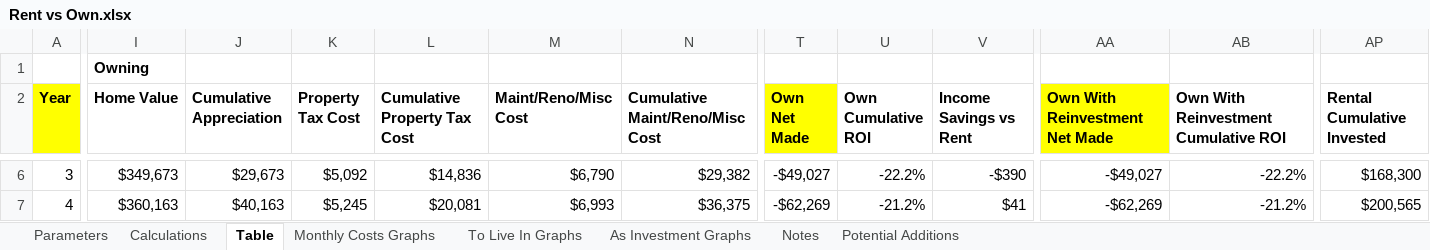
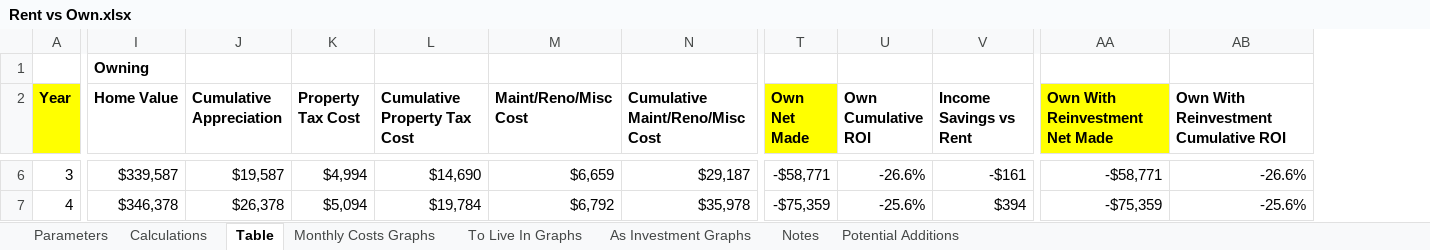
Before and after one commit to gsoffer/finance, an Excel workbook: Rent vs Own.xlsx, sheet Table, drawn as a sheet; only a part is shown, gaps mark what is left out; values as stored, in another font and other column widths than the file's, no borders; the diff covers the shown part only; the diff names each change by its address in the sheet, - before the commit and + after, or states it on an @@ line.

```diff
--- a/Rent vs Own.xlsx (sheet Table)
+++ b/Rent vs Own.xlsx (sheet Table)
-column AP (Rental Cumulative Invested), rows 6-7: $168,300 | $200,565
-I6 (Home Value): $349,673
+I6 (Home Value): $339,587
-J6 (Cumulative Appreciation): $29,673
+J6 (Cumulative Appreciation): $19,587
-K6 (Property Tax Cost): $5,092
+K6 (Property Tax Cost): $4,994
-L6 (Cumulative Property Tax Cost): $14,836
+L6 (Cumulative Property Tax Cost): $14,690
-M6 (Maint/Reno/Misc Cost): $6,790
+M6 (Maint/Reno/Misc Cost): $6,659
-N6 (Cumulative Maint/Reno/Misc Cost): $29,382
+N6 (Cumulative Maint/Reno/Misc Cost): $29,187
-T6 (Own Net Made): -$49,027
+T6 (Own Net Made): -$58,771
-U6 (Own Cumulative ROI): -22.2%
+U6 (Own Cumulative ROI): -26.6%
-V6 (Income Savings vs Rent): -$390
+V6 (Income Savings vs Rent): -$161
-AA6 (Own With Reinvestment Net Made): -$49,027
+AA6 (Own With Reinvestment Net Made): -$58,771
-AB6: -22.2%
+AB6: -26.6%
-I7 (Home Value): $360,163
+I7 (Home Value): $346,378
-J7 (Cumulative Appreciation): $40,163
+J7 (Cumulative Appreciation): $26,378
-K7 (Property Tax Cost): $5,245
+K7 (Property Tax Cost): $5,094
-L7 (Cumulative Property Tax Cost): $20,081
+L7 (Cumulative Property Tax Cost): $19,784
-M7 (Maint/Reno/Misc Cost): $6,993
+M7 (Maint/Reno/Misc Cost): $6,792
-N7 (Cumulative Maint/Reno/Misc Cost): $36,375
+N7 (Cumulative Maint/Reno/Misc Cost): $35,978
-T7 (Own Net Made): -$62,269
+T7 (Own Net Made): -$75,359
-U7 (Own Cumulative ROI): -21.2%
+U7 (Own Cumulative ROI): -25.6%
-V7 (Income Savings vs Rent): $41
+V7 (Income Savings vs Rent): $394
-AA7 (Own With Reinvestment Net Made): -$62,269
+AA7 (Own With Reinvestment Net Made): -$75,359
-AB7: -21.2%
+AB7: -25.6%
```
Also changed, not shown: 1113 edited cells elsewhere in this sheet, sheet Parameters, formulas that keep their value, charts or pictures.
